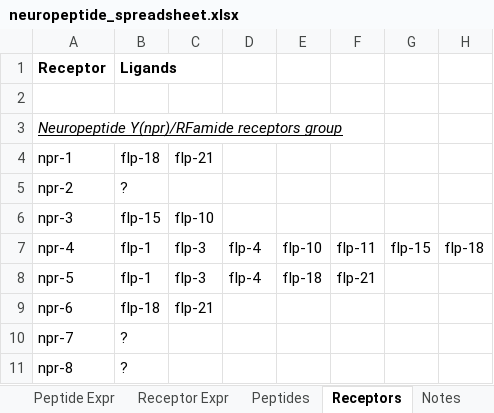
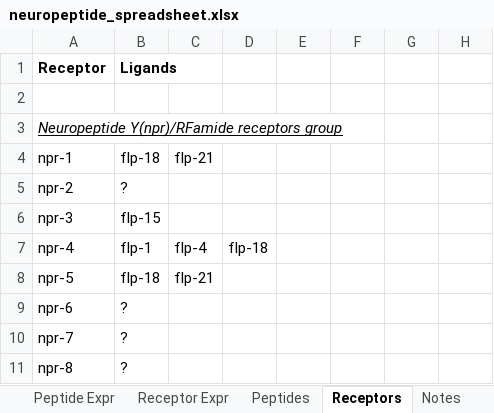
Before and after one commit to clbarnes/connectome_construct, an Excel workbook: src_data/neuropeptide_spreadsheet.xlsx, sheet Receptors, drawn as a sheet; only a part is shown; values as stored, in another font and other column widths than the file's, no borders; charts and pictures not drawn; the diff covers the shown part only; the diff names each change by its address in the sheet, - before the commit and + after, or states it on an @@ line.

```diff
--- a/src_data/neuropeptide_spreadsheet.xlsx (sheet Receptors)
+++ b/src_data/neuropeptide_spreadsheet.xlsx (sheet Receptors)
-C6: flp-10
+C6: (empty)
-C7: flp-3
+C7: flp-4
-D7: flp-4
+D7: flp-18
-E7: flp-10
+E7: (empty)
-F7: flp-11
+F7: (empty)
-G7: flp-15
+G7: (empty)
-H7: flp-18
+H7: (empty)
-B8 (Ligands): flp-1
+B8 (Ligands): flp-18
-C8: flp-3
+C8: flp-21
-D8: flp-4
+D8: (empty)
-E8: flp-18
+E8: (empty)
-F8: flp-21
+F8: (empty)
-B9 (Ligands): flp-18
+B9 (Ligands): ?
-C9: flp-21
+C9: (empty)
```
Also changed, not shown: 19 edited cells elsewhere in this sheet, sheet Peptides, sheet Networks, 4 other files.
